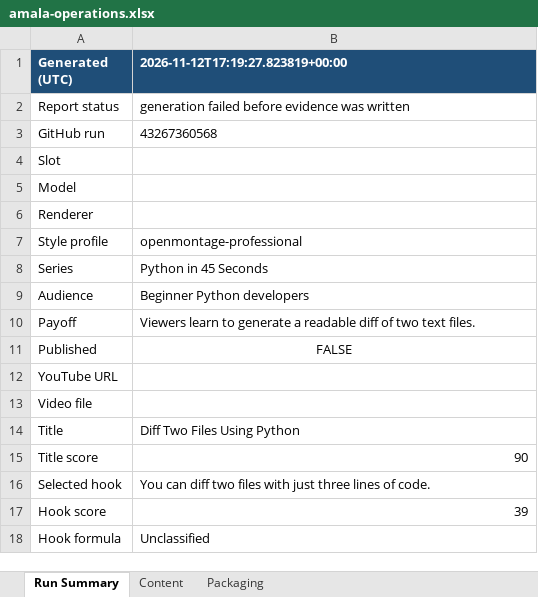
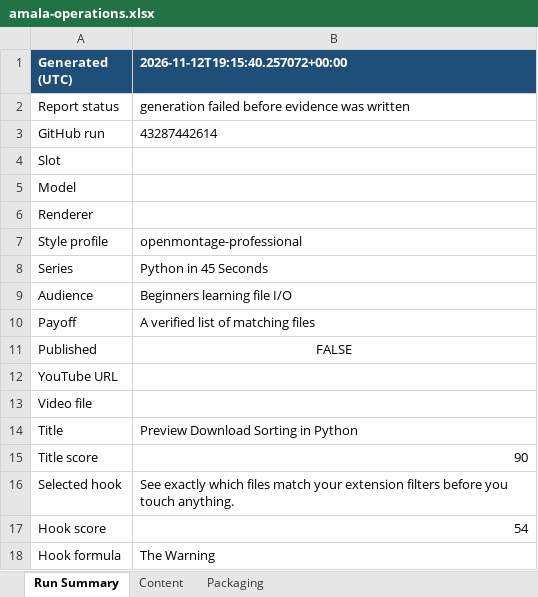
Before and after one commit to amalraj020-a11y/automated-YT-operations, an Excel workbook: reports/latest/amala-operations.xlsx, sheet Run Summary, drawn as a sheet; values as stored, in another font and other column widths than the file's, no borders; the diff names each change by its address in the sheet, - before the commit and + after, or states it on an @@ line.

```diff
--- a/reports/latest/amala-operations.xlsx (sheet Run Summary)
+++ b/reports/latest/amala-operations.xlsx (sheet Run Summary)
-B1: 2026-11-12T17:19:27.823819+00:00
+B1: 2026-11-12T19:15:40.257072+00:00
-B3 (2026-11-12T19:15:40.257072+00:00): 43267360568
+B3 (2026-11-12T19:15:40.257072+00:00): 43287442614
-B9 (2026-11-12T19:15:40.257072+00:00): Beginner Python developers
+B9 (2026-11-12T19:15:40.257072+00:00): Beginners learning file I/O
-B10 (2026-11-12T19:15:40.257072+00:00): Viewers learn to generate a readable diff of two text files.
+B10 (2026-11-12T19:15:40.257072+00:00): A verified list of matching files
-B14 (2026-11-12T19:15:40.257072+00:00): Diff Two Files Using Python
+B14 (2026-11-12T19:15:40.257072+00:00): Preview Download Sorting in Python
-B16 (2026-11-12T19:15:40.257072+00:00): You can diff two files with just three lines of code.
+B16 (2026-11-12T19:15:40.257072+00:00): See exactly which files match your extension filters before you touch anything.
-B17 (2026-11-12T19:15:40.257072+00:00): 39
+B17 (2026-11-12T19:15:40.257072+00:00): 54
-B18 (2026-11-12T19:15:40.257072+00:00): Unclassified
+B18 (2026-11-12T19:15:40.257072+00:00): The Warning
```
Also changed, not shown: sheet Packaging, sheet Content.
